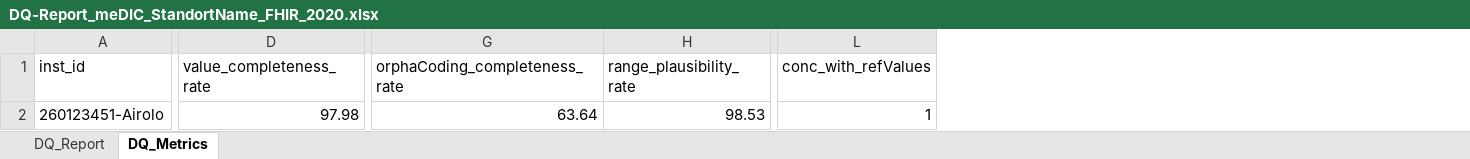
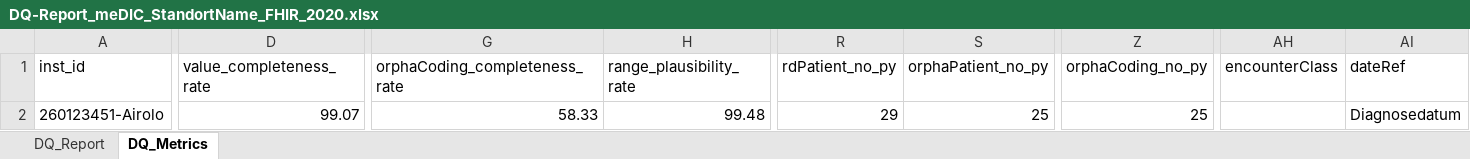
Before and after one commit to medizininformatik-initiative/cord-dq-checker, an Excel workbook: Local/Data/Export/DQ-Report_meDIC_StandortName_FHIR_2020.xlsx, sheet DQ_Metrics, drawn as a sheet; only a part is shown, gaps mark what is left out; values as stored, in another font and other column widths than the file's, no borders; removed rows and columns are numbered as before the commit, all else as after; the diff covers the shown part only; the diff names each change by its address in the sheet, - before the commit and + after, or states it on an @@ line.

```diff
--- a/Local/Data/Export/DQ-Report_meDIC_StandortName_FHIR_2020.xlsx (sheet DQ_Metrics)
+++ b/Local/Data/Export/DQ-Report_meDIC_StandortName_FHIR_2020.xlsx (sheet DQ_Metrics)
-column L (conc_with_refValues), row 2: 1
+column R (rdPatient_no_py), row 2: 29
+column S (orphaPatient_no_py), row 2: 25
+column Z (orphaCoding_no_py), row 2: 25
+column AH (encounterClass), empty
+column AI (dateRef), row 2: Diagnosedatum
-D2 (value_completeness_rate): 97.98
+D2 (value_completeness_rate): 99.07
-G2 (orphaCoding_completeness_rate): 63.64
+G2 (orphaCoding_completeness_rate): 58.33
-H2 (range_plausibility_rate): 98.53
+H2 (range_plausibility_rate): 99.48
```
Also changed, not shown: 15 edited cells elsewhere in this sheet, sheet DQ_Report, Local/Data/medData/dqTestData.xlsx, 2 other files.
